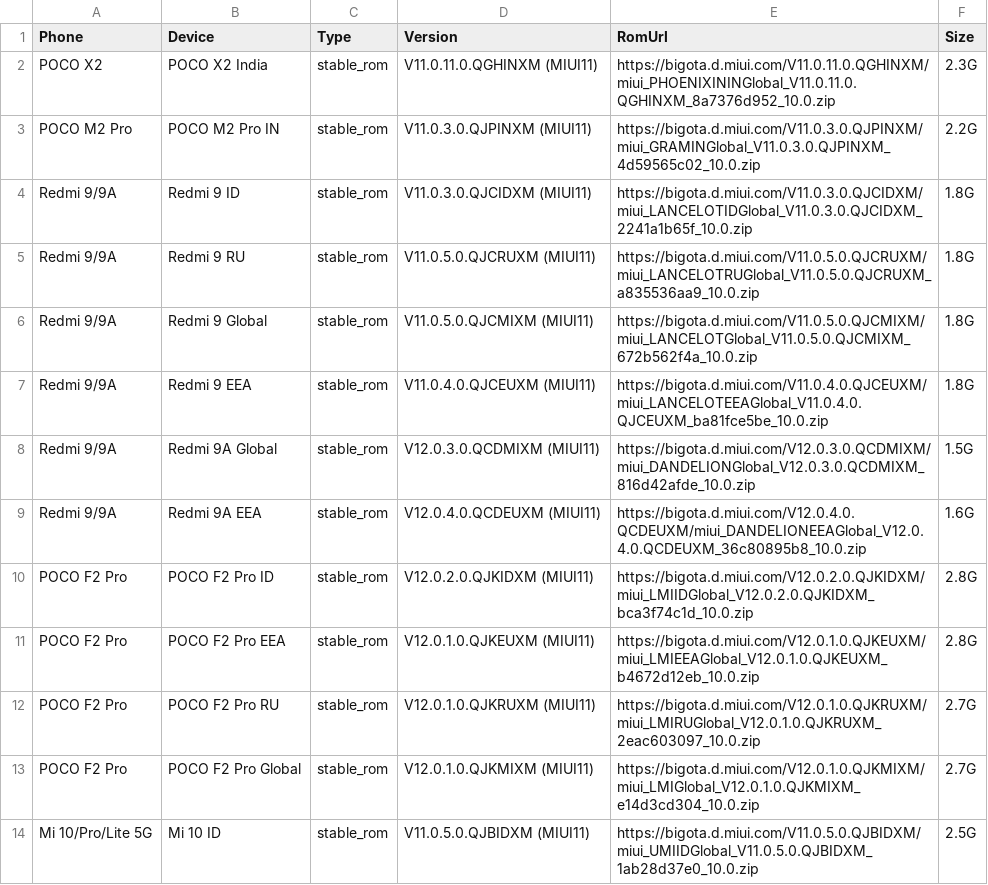
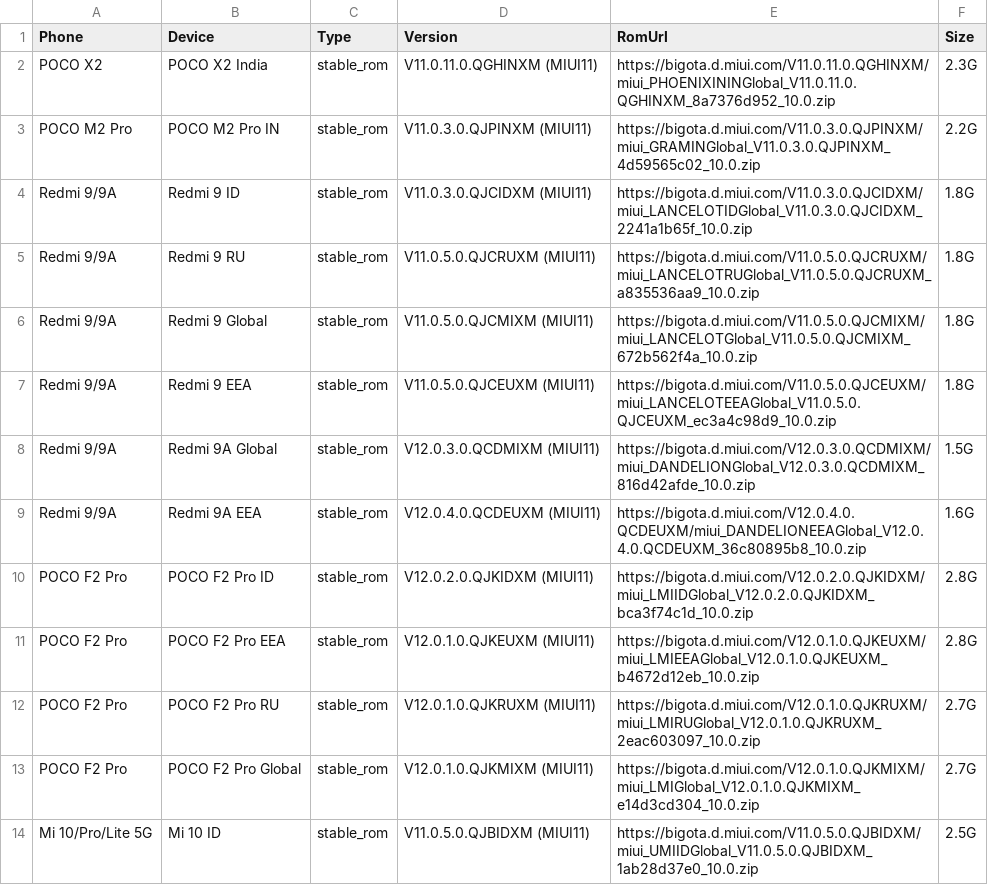
Before and after one commit to wuxianlin/get_android_data, a CSV file: data/miui_global_rom.csv, drawn as a sheet; only a part is shown.

```diff
--- a/data/miui_global_rom.csv
+++ b/data/miui_global_rom.csv
@@ -6,3 +6,3 @@ Redmi 9/9A,Redmi 9 RU,stable_rom,V11.0.5.0.QJCRUXM (MIUI11),https://bigota.d.miu
 Redmi 9/9A,Redmi 9 Global,stable_rom,V11.0.5.0.QJCMIXM (MIUI11),https://bigota.d.miui.com/V11.0.5.0.QJCMIXM/miui_LANCELOTGlobal_V11.0.5.0.QJCMIXM_672b562f4a_10.0.zip,1.8G
-Redmi 9/9A,Redmi 9 EEA,stable_rom,V11.0.4.0.QJCEUXM (MIUI11),https://bigota.d.miui.com/V11.0.4.0.QJCEUXM/miui_LANCELOTEEAGlobal_V11.0.4.0.QJCEUXM_ba81fce5be_10.0.zip,1.8G
+Redmi 9/9A,Redmi 9 EEA,stable_rom,V11.0.5.0.QJCEUXM (MIUI11),https://bigota.d.miui.com/V11.0.5.0.QJCEUXM/miui_LANCELOTEEAGlobal_V11.0.5.0.QJCEUXM_ec3a4c98d9_10.0.zip,1.8G
 Redmi 9/9A,Redmi 9A Global,stable_rom,V12.0.3.0.QCDMIXM (MIUI11),https://bigota.d.miui.com/V12.0.3.0.QCDMIXM/miui_DANDELIONGlobal_V12.0.3.0.QCDMIXM_816d42afde_10.0.zip,1.5G
```
Also changed, not shown: data/flyme_rom.csv, data/miui_rom.csv, 2 other files.
